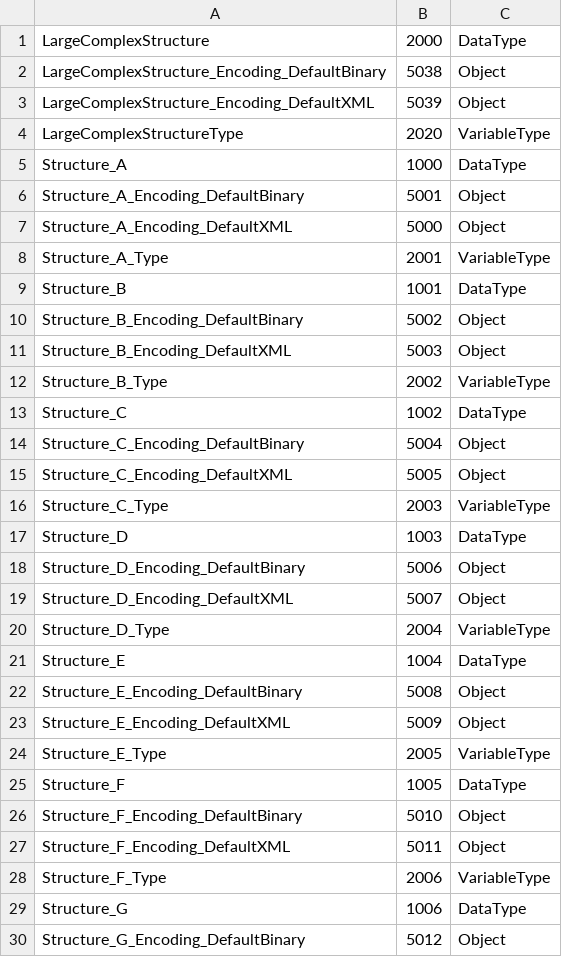
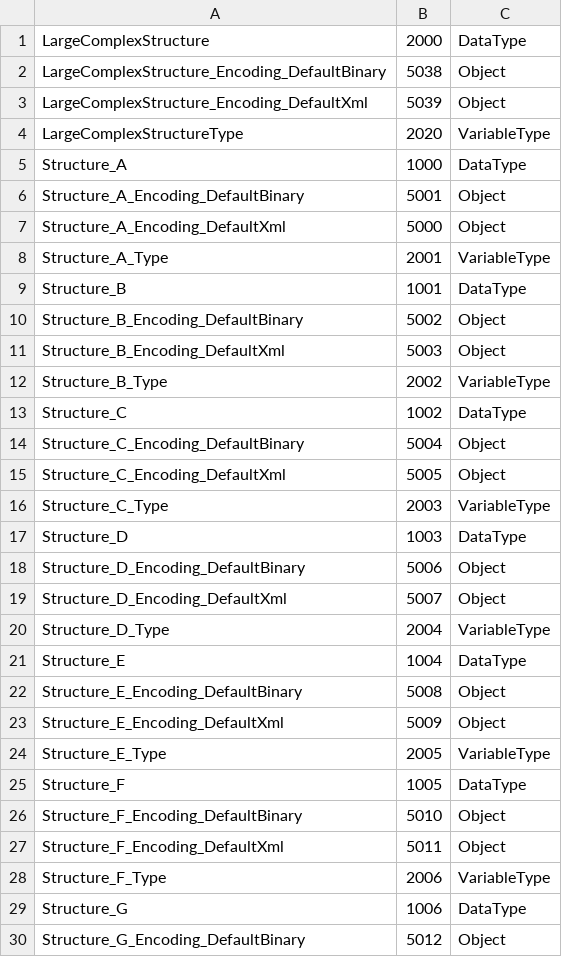
Before and after one commit to strajk-/UA-.NETStandard, a CSV file: Applications/Quickstarts.Servers/StructuresWithArrays/StructuresWithArrays.NodeIds.csv, drawn as a sheet; only a part is shown; the diff covers the shown part only.

Commit message:
fix DefaultXml symbolic name

```diff
--- a/Applications/Quickstarts.Servers/StructuresWithArrays/StructuresWithArrays.NodeIds.csv
+++ b/Applications/Quickstarts.Servers/StructuresWithArrays/StructuresWithArrays.NodeIds.csv
@@ -2,3 +2,3 @@ LargeComplexStructure,2000,DataType
 LargeComplexStructure_Encoding_DefaultBinary,5038,Object
-LargeComplexStructure_Encoding_DefaultXML,5039,Object
+LargeComplexStructure_Encoding_DefaultXml,5039,Object
 LargeComplexStructureType,2020,VariableType
@@ -6,3 +6,3 @@ Structure_A,1000,DataType
 Structure_A_Encoding_DefaultBinary,5001,Object
-Structure_A_Encoding_DefaultXML,5000,Object
+Structure_A_Encoding_DefaultXml,5000,Object
 Structure_A_Type,2001,VariableType
@@ -10,3 +10,3 @@ Structure_B,1001,DataType
 Structure_B_Encoding_DefaultBinary,5002,Object
-Structure_B_Encoding_DefaultXML,5003,Object
+Structure_B_Encoding_DefaultXml,5003,Object
 Structure_B_Type,2002,VariableType
@@ -14,3 +14,3 @@ Structure_C,1002,DataType
 Structure_C_Encoding_DefaultBinary,5004,Object
-Structure_C_Encoding_DefaultXML,5005,Object
+Structure_C_Encoding_DefaultXml,5005,Object
 Structure_C_Type,2003,VariableType
@@ -18,3 +18,3 @@ Structure_D,1003,DataType
 Structure_D_Encoding_DefaultBinary,5006,Object
-Structure_D_Encoding_DefaultXML,5007,Object
+Structure_D_Encoding_DefaultXml,5007,Object
 Structure_D_Type,2004,VariableType
@@ -22,3 +22,3 @@ Structure_E,1004,DataType
 Structure_E_Encoding_DefaultBinary,5008,Object
-Structure_E_Encoding_DefaultXML,5009,Object
+Structure_E_Encoding_DefaultXml,5009,Object
 Structure_E_Type,2005,VariableType
@@ -26,3 +26,3 @@ Structure_F,1005,DataType
 Structure_F_Encoding_DefaultBinary,5010,Object
-Structure_F_Encoding_DefaultXML,5011,Object
+Structure_F_Encoding_DefaultXml,5011,Object
 Structure_F_Type,2006,VariableType
```
Also changed, not shown: 13 edited cells elsewhere in this file, 8 other files.
